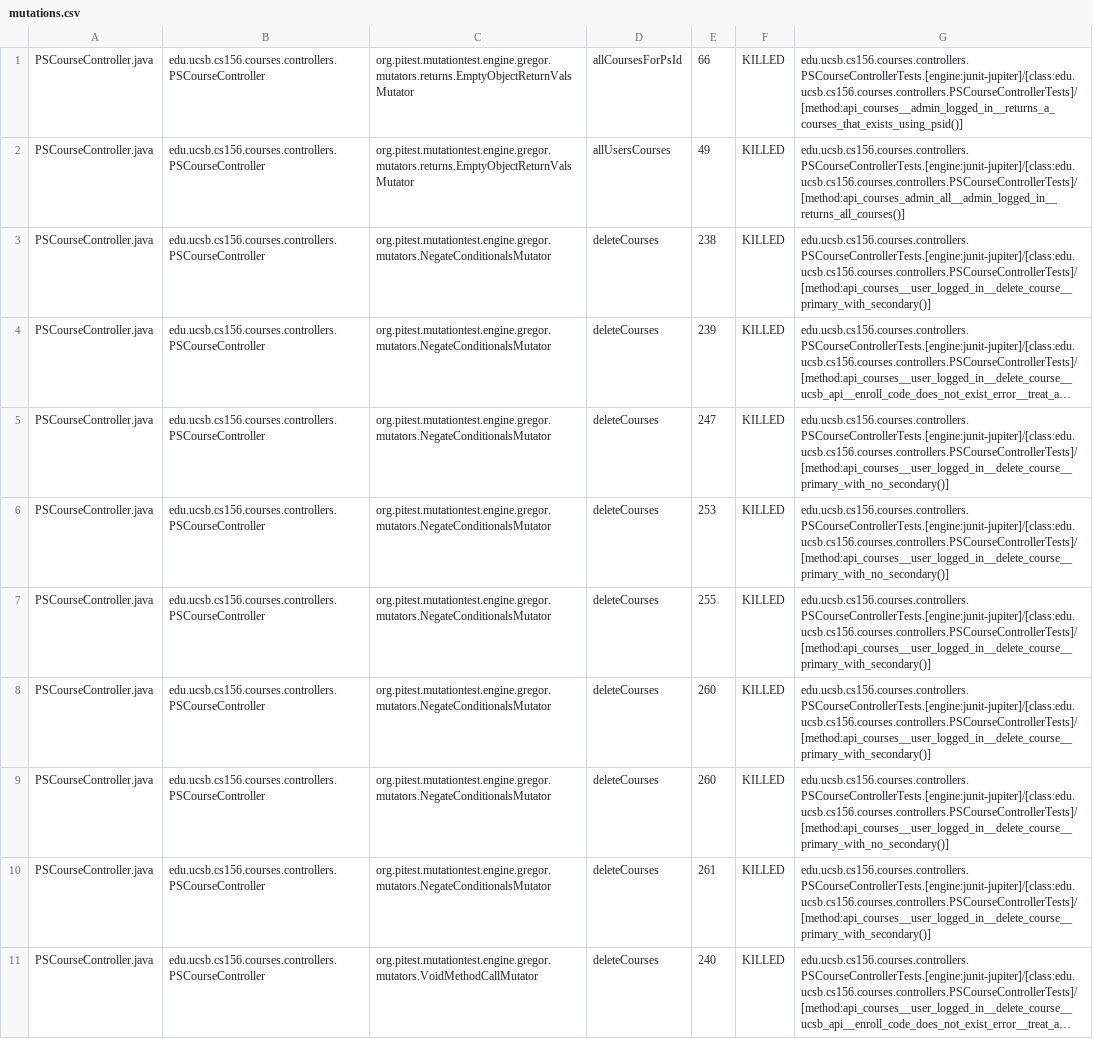
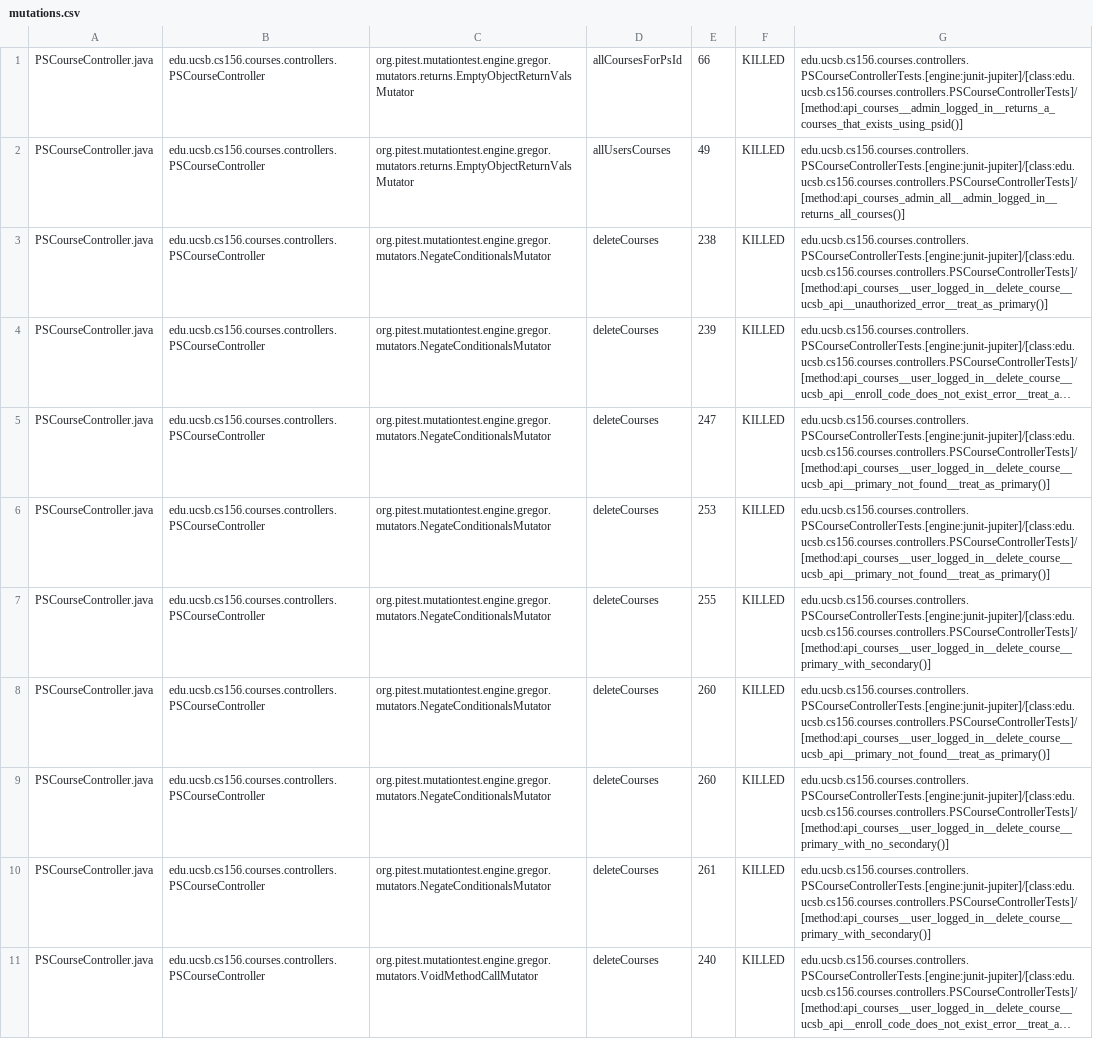
Before and after one commit to ucsb-cs156-f26/proj-courses-f26-01, a CSV file: pitest/mutations.csv, drawn as a sheet; only a part is shown; long unchanged cells end in …; the diff covers the shown part only; the diff names each change by its address in the sheet, - before the commit and + after, or states it on an @@ line.

Commit message:
Deploying to gh-pages from @ ucsb-cs156-f26/proj-courses-f26-01@44a08e9de8e0388c57319080cb6c524a5cbb93fe 🚀

```diff
--- a/pitest/mutations.csv
+++ b/pitest/mutations.csv
-G3: edu.ucsb.cs156.courses.controllers.PSCourseControllerTests.[engine:junit-jupiter]/[class:edu.ucsb.cs156.courses.controllers.PSCourseControllerTests]/[method:api_courses__user_logged_in__delete_course__primary_with_secondary()]
+G3: edu.ucsb.cs156.courses.controllers.PSCourseControllerTests.[engine:junit-jupiter]/[class:edu.ucsb.cs156.courses.controllers.PSCourseControllerTests]/[method:api_courses__user_logged_in__delete_course__ucsb_api__unauthorized_error__treat_as_primary()]
-G5:G6: edu.ucsb.cs156.courses.controllers.PSCourseControllerTests.[engine:junit-jupiter]/[class:edu.ucsb.cs156.courses.controllers.PSCourseControllerTests]/[method:api_courses__user_logged_in__delete_course__primary_with_no_secondary()]
+G5:G6: edu.ucsb.cs156.courses.controllers.PSCourseControllerTests.[engine:junit-jupiter]/[class:edu.ucsb.cs156.courses.controllers.PSCourseControllerTests]/[method:api_courses__user_logged_in__delete_course__ucsb_api__primary_not_found__treat_as_primary()]
-G8: edu.ucsb.cs156.courses.controllers.PSCourseControllerTests.[engine:junit-jupiter]/[class:edu.ucsb.cs156.courses.controllers.PSCourseControllerTests]/[method:api_courses__user_logged_in__delete_course__primary_with_secondary()]
+G8: edu.ucsb.cs156.courses.controllers.PSCourseControllerTests.[engine:junit-jupiter]/[class:edu.ucsb.cs156.courses.controllers.PSCourseControllerTests]/[method:api_courses__user_logged_in__delete_course__ucsb_api__primary_not_found__treat_as_primary()]
```
Also changed, not shown: 63 edited cells elsewhere in this file, 56 other files.
